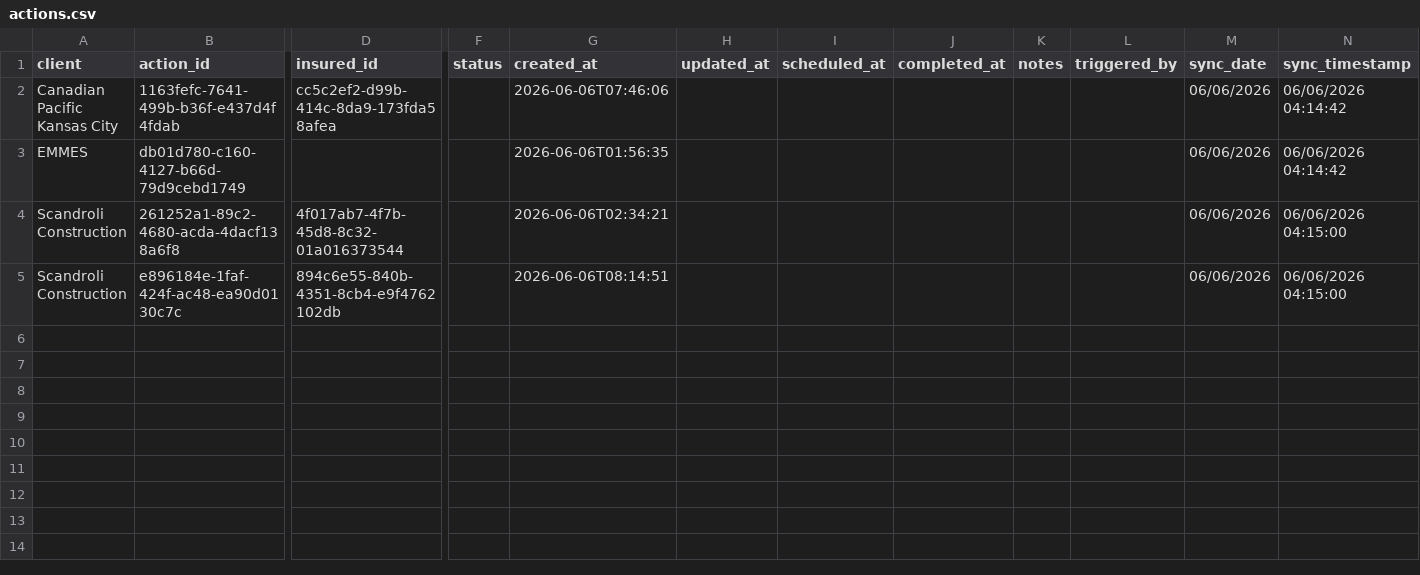
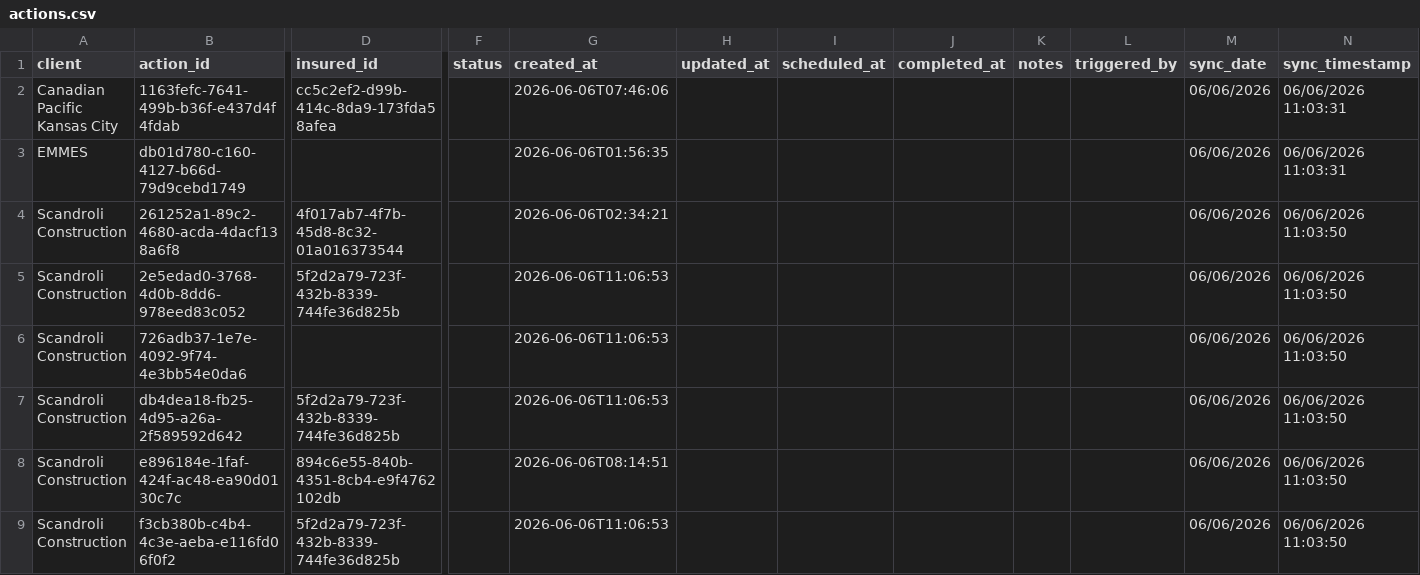
Before and after one commit to HUBCertSecure/client-management-platform, a CSV file: data/evident/actions.csv, drawn as a sheet; only a part is shown, gaps mark what is left out; addresses are those after the commit; rows hold the shown columns only; the diff names each change by its address in the sheet, - before the commit and + after, or states it on an @@ line.

```diff
--- a/data/evident/actions.csv
+++ b/data/evident/actions.csv
-N2:N3 (sync_timestamp): 06/06/2026 04:14:42
+N2:N3 (sync_timestamp): 06/06/2026 11:03:31
-N4 (sync_timestamp): 06/06/2026 04:15:00
+N4 (sync_timestamp): 06/06/2026 11:03:50
+row 5: Scandroli Construction | 2e5edad0-3768-4d0b-8dd6-978eed83c052 | 5f2d2a79-723f-432b-8339-744fe36d825b |  | 2026-06-06T11:06:53 |  |  |  |  |  | 06/06/2026 | 06/06/2026 11:03:50
+row 6: Scandroli Construction | 726adb37-1e7e-4092-9f74-4e3bb54e0da6 |  |  | 2026-06-06T11:06:53 |  |  |  |  |  | 06/06/2026 | 06/06/2026 11:03:50
+row 7: Scandroli Construction | db4dea18-fb25-4d95-a26a-2f589592d642 | 5f2d2a79-723f-432b-8339-744fe36d825b |  | 2026-06-06T11:06:53 |  |  |  |  |  | 06/06/2026 | 06/06/2026 11:03:50
-N8 (sync_timestamp): 06/06/2026 04:15:00
+N8 (sync_timestamp): 06/06/2026 11:03:50
+row 9: Scandroli Construction | f3cb380b-c4b4-4c3e-aeba-e116fd06f0f2 | 5f2d2a79-723f-432b-8339-744fe36d825b |  | 2026-06-06T11:06:53 |  |  |  |  |  | 06/06/2026 | 06/06/2026 11:03:50
```
Also changed, not shown: data/evident/sync_metadata.csv, 6 other files.
